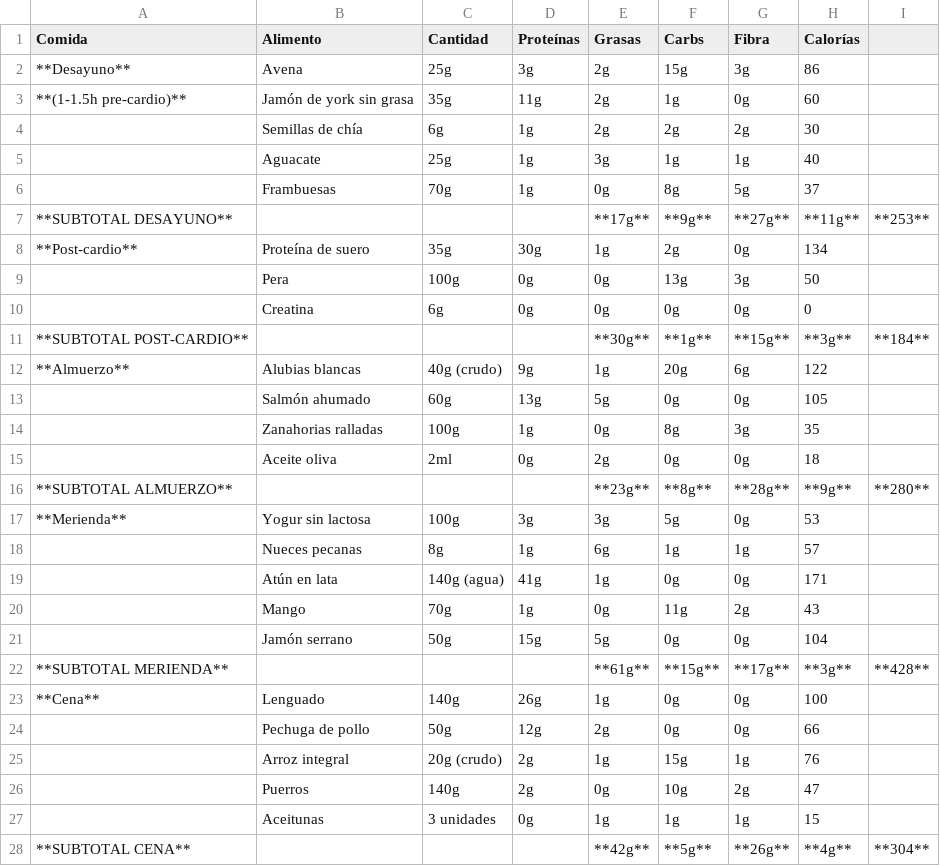
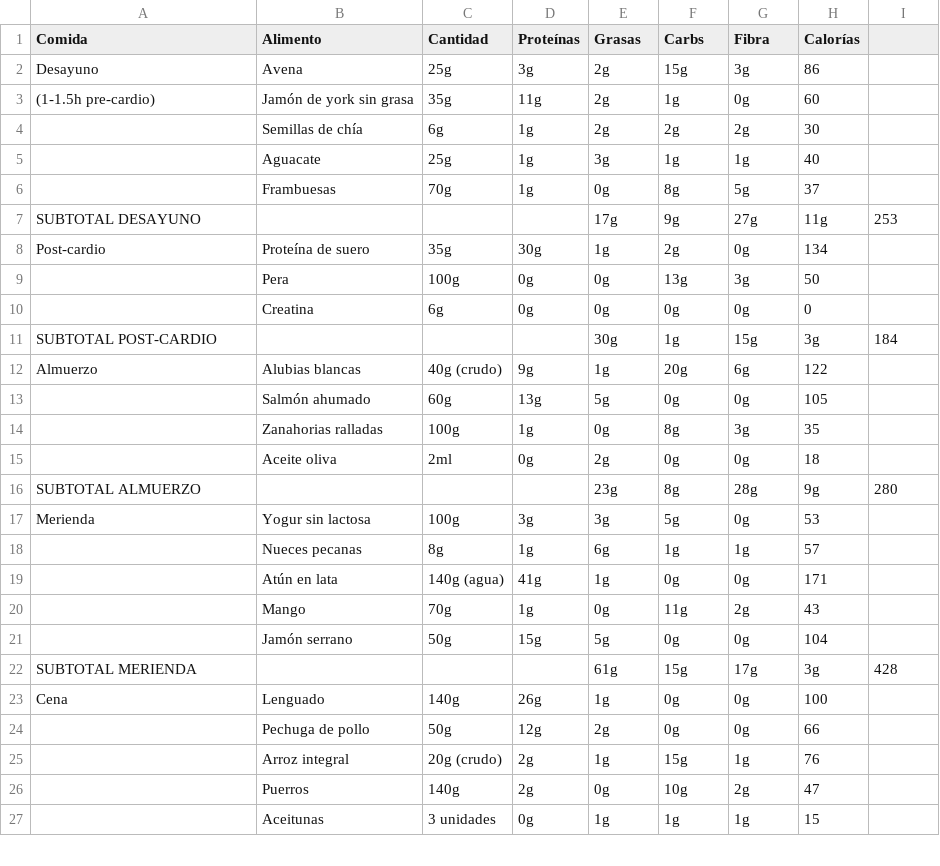
Before and after one commit to MauricioDomenech/gym-app, a CSV file: semana1/martes.csv, drawn as a sheet; only a part is shown; the diff covers the shown part only.

```diff
--- a/semana1/martes.csv
+++ b/semana1/martes.csv
@@ -1,4 +1,4 @@
 Comida,Alimento,Cantidad,Proteínas,Grasas,Carbs,Fibra,Calorías
-**Desayuno**,Avena,25g,3g,2g,15g,3g,86
-**(1-1.5h pre-cardio)**,Jamón de york sin grasa,35g,11g,2g,1g,0g,60
+Desayuno,Avena,25g,3g,2g,15g,3g,86
+(1-1.5h pre-cardio),Jamón de york sin grasa,35g,11g,2g,1g,0g,60
 ,Semillas de chía,6g,1g,2g,2g,2g,30
@@ -6,8 +6,8 @@ Comida,Alimento,Cantidad,Proteínas,Grasas,Carbs,Fibra,Calorías
 ,Frambuesas,70g,1g,0g,8g,5g,37
-**SUBTOTAL DESAYUNO**,,,,**17g**,**9g**,**27g**,**11g**,**253**
-**Post-cardio**,Proteína de suero,35g,30g,1g,2g,0g,134
+SUBTOTAL DESAYUNO,,,,17g,9g,27g,11g,253
+Post-cardio,Proteína de suero,35g,30g,1g,2g,0g,134
 ,Pera,100g,0g,0g,13g,3g,50
 ,Creatina,6g,0g,0g,0g,0g,0
-**SUBTOTAL POST-CARDIO**,,,,**30g**,**1g**,**15g**,**3g**,**184**
-**Almuerzo**,Alubias blancas,40g (crudo),9g,1g,20g,6g,122
+SUBTOTAL POST-CARDIO,,,,30g,1g,15g,3g,184
+Almuerzo,Alubias blancas,40g (crudo),9g,1g,20g,6g,122
 ,Salmón ahumado,60g,13g,5g,0g,0g,105
@@ -15,4 +15,4 @@ Comida,Alimento,Cantidad,Proteínas,Grasas,Carbs,Fibra,Calorías
 ,Aceite oliva,2ml,0g,2g,0g,0g,18
-**SUBTOTAL ALMUERZO**,,,,**23g**,**8g**,**28g**,**9g**,**280**
-**Merienda**,Yogur sin lactosa,100g,3g,3g,5g,0g,53
+SUBTOTAL ALMUERZO,,,,23g,8g,28g,9g,280
+Merienda,Yogur sin lactosa,100g,3g,3g,5g,0g,53
 ,Nueces pecanas,8g,1g,6g,1g,1g,57
@@ -21,4 +21,4 @@ Comida,Alimento,Cantidad,Proteínas,Grasas,Carbs,Fibra,Calorías
 ,Jamón serrano,50g,15g,5g,0g,0g,104
-**SUBTOTAL MERIENDA**,,,,**61g**,**15g**,**17g**,**3g**,**428**
-**Cena**,Lenguado,140g,26g,1g,0g,0g,100
+SUBTOTAL MERIENDA,,,,61g,15g,17g,3g,428
+Cena,Lenguado,140g,26g,1g,0g,0g,100
 ,Pechuga de pollo,50g,12g,2g,0g,0g,66
@@ -27,2 +27 @@ Comida,Alimento,Cantidad,Proteínas,Grasas,Carbs,Fibra,Calorías
 ,Aceitunas,3 unidades,0g,1g,1g,1g,15
-**SUBTOTAL CENA**,,,,**42g**,**5g**,**26g**,**4g**,**304**
```
Also changed, not shown: 2 added rows and 1 removed row elsewhere in this file, semana1/jueves.csv, semana2/jueves.csv, 13 other files.
